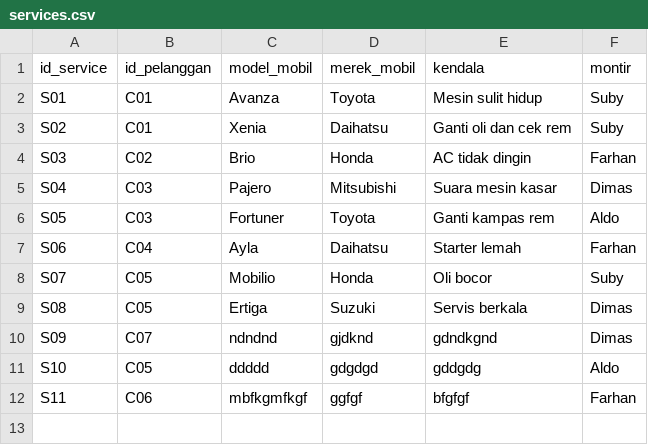
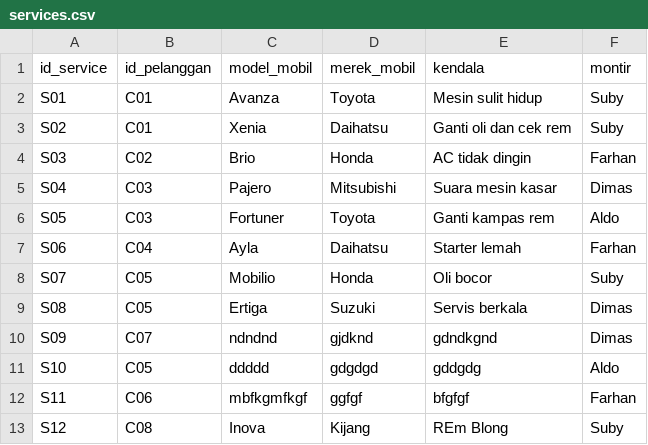
Before and after one commit to NandoAbdillah/Praktikum-Struktur-Data, a CSV file: Bengkel/database/services.csv, drawn as a sheet; the diff names each change by its address in the sheet, - before the commit and + after, or states it on an @@ line.

```diff
--- a/Bengkel/database/services.csv
+++ b/Bengkel/database/services.csv
+row 13: S12 | C08 | Inova | Kijang | REm Blong | Suby
```
Also changed, not shown: Bengkel/database/customers.csv, 6 other files.
